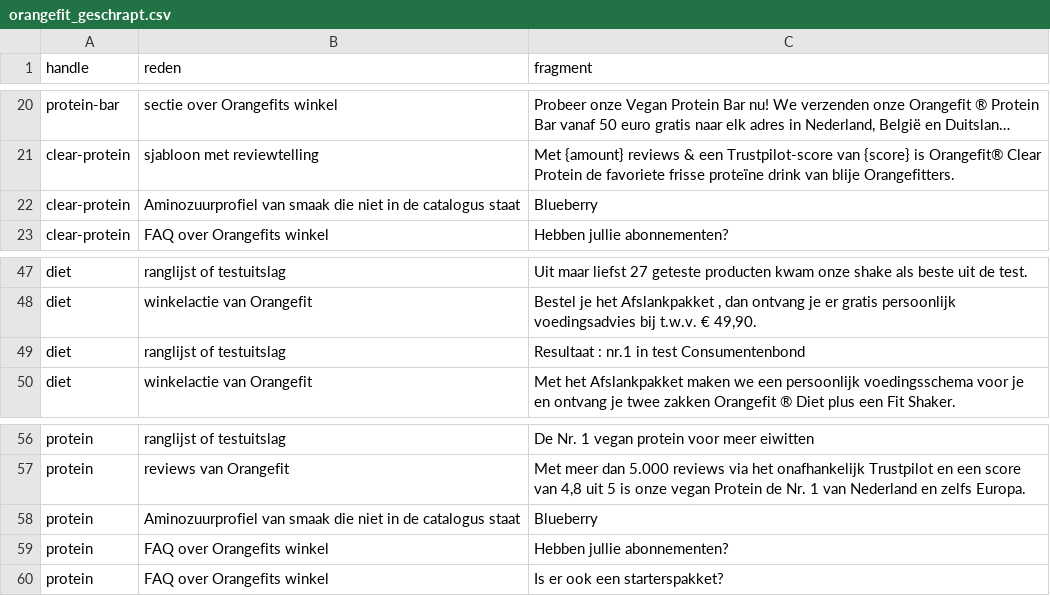
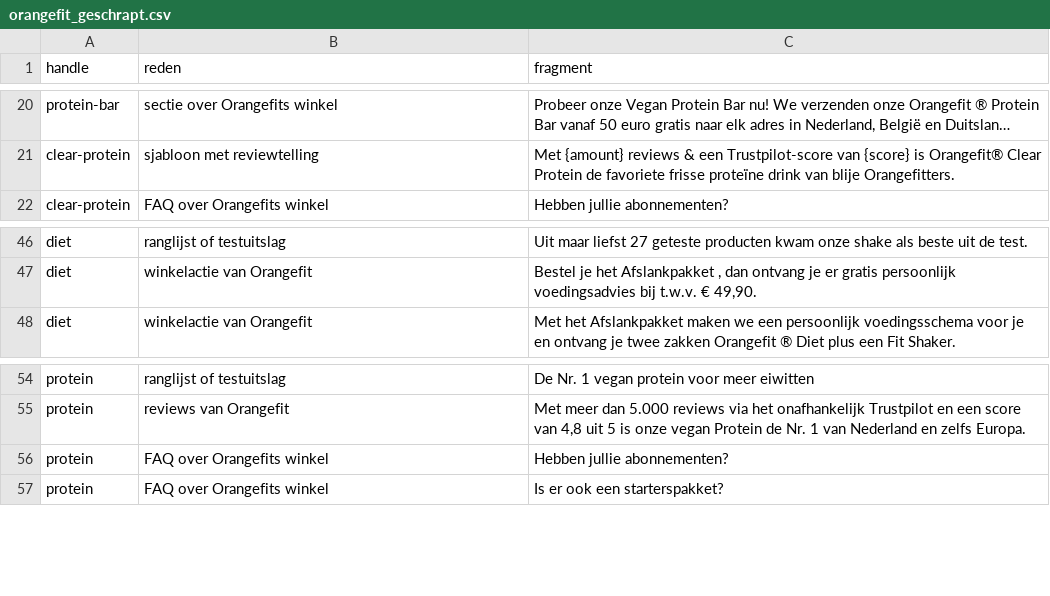
Before and after one commit to Maximillian-creator/orangefit-feed, a CSV file: orangefit_geschrapt.csv, drawn as a sheet; only a part is shown, gaps mark what is left out; long unchanged cells end in …; the diff names each change by its address in the sheet, - before the commit and + after, or states it on an @@ line.

```diff
--- a/orangefit_geschrapt.csv
+++ b/orangefit_geschrapt.csv
-row 22: clear-protein | Aminozuurprofiel van smaak die niet in de catalogus staat | Blueberry
-row 49: diet | ranglijst of testuitslag | Resultaat : nr.1 in test Consumentenbond
-row 58: protein | Aminozuurprofiel van smaak die niet in de catalogus staat | Blueberry
```
Also changed, not shown: orangefit_tekstbron.csv, 2 other files.
